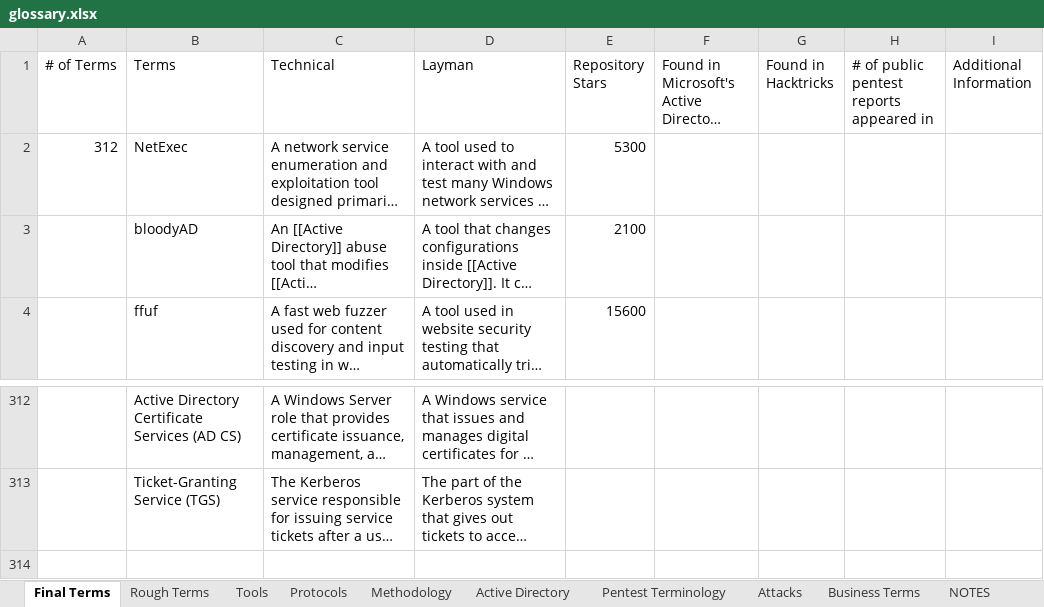
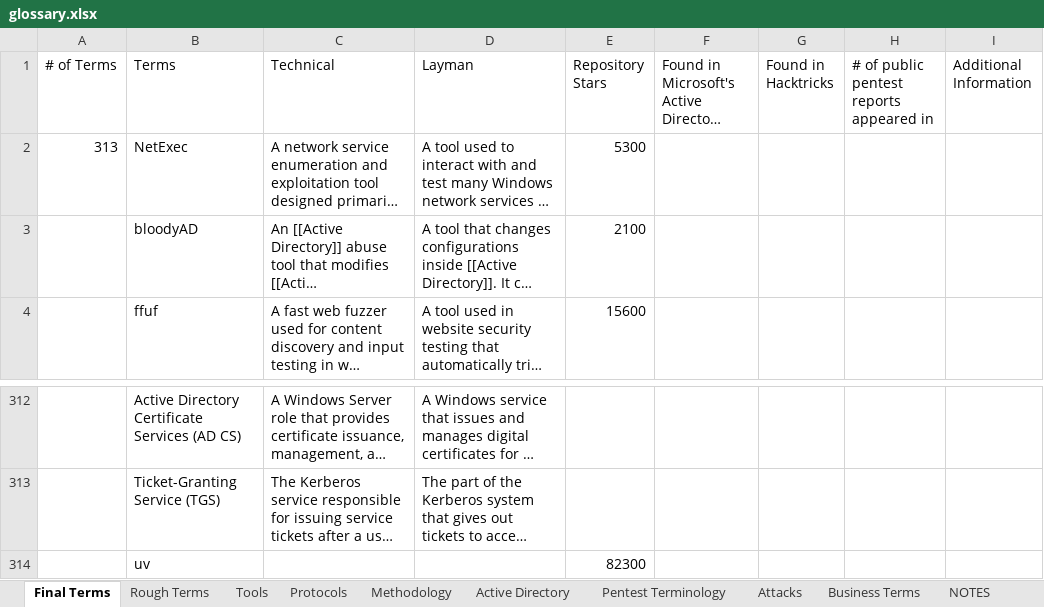
Before and after one commit to crmpfs101/crmpfs101.github.io, an Excel workbook: glossary/glossary.xlsx, sheet Final Terms, drawn as a sheet; only a part is shown, gaps mark what is left out; long unchanged cells end in …; values as stored, in another font and other column widths than the file's, no borders; the diff names each change by its address in the sheet, - before the commit and + after, or states it on an @@ line.

```diff
--- a/glossary/glossary.xlsx (sheet Final Terms)
+++ b/glossary/glossary.xlsx (sheet Final Terms)
-A2 (# of Terms): 312
+A2 (# of Terms): 313
+row 314:  | uv |  |  | 82300
```
Also changed, not shown: sheet Tools.
